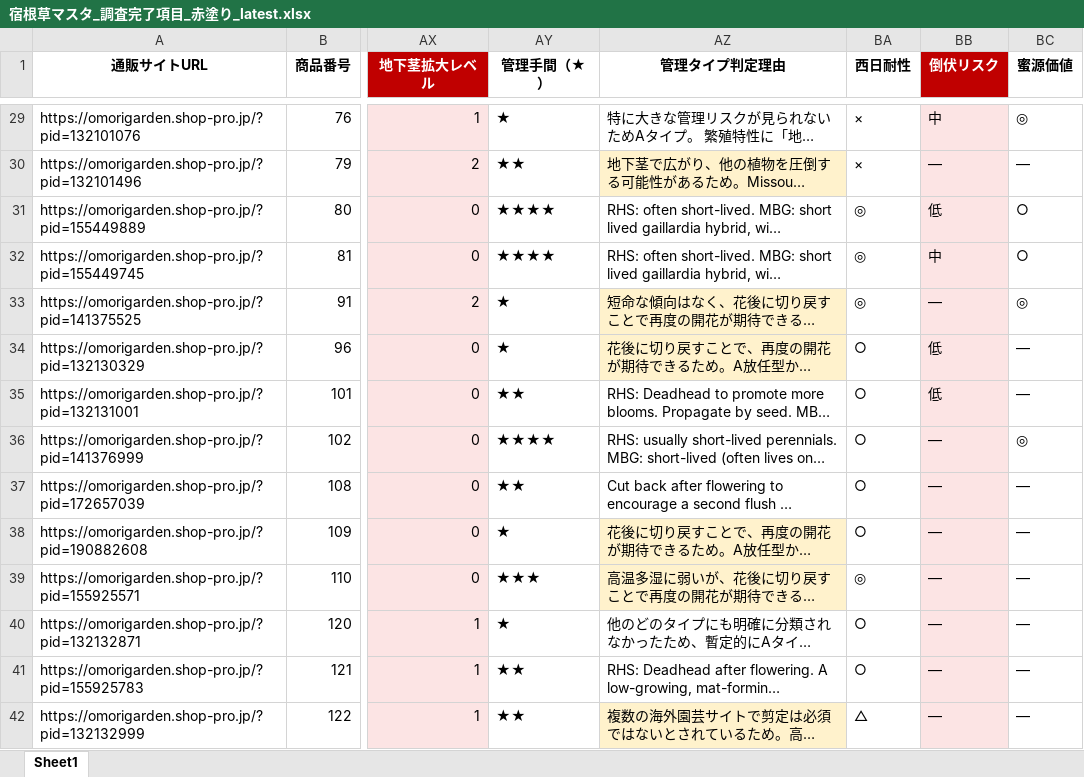
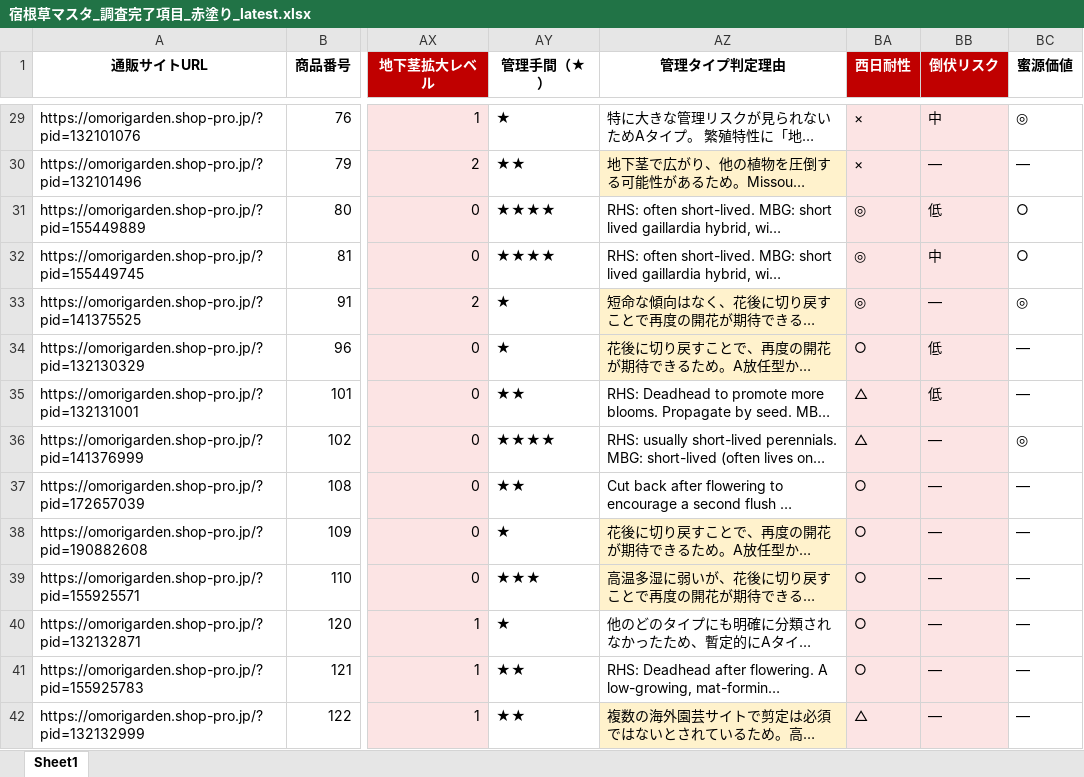
Before and after one commit to omorigarden2421-hash/sukkongrass-app, an Excel workbook: data-validation/_autopilot/宿根草マスタ_調査完了項目_赤塗り_latest.xlsx, sheet Sheet1, drawn as a sheet; only a part is shown, gaps mark what is left out; long unchanged cells end in …; values as stored, in another font and other column widths than the file's, no borders; the diff covers the shown part only; the diff names each change by its address in the sheet, - before the commit and + after, or states it on an @@ line.

```diff
--- a/data-validation/_autopilot/宿根草マスタ_調査完了項目_赤塗り_latest.xlsx (sheet Sheet1)
+++ b/data-validation/_autopilot/宿根草マスタ_調査完了項目_赤塗り_latest.xlsx (sheet Sheet1)
@@ BA1 fill: none → #C00000, text colour: black → #FFFFFF @@
-BA29:BA42 fill: none
+BA29:BA42 fill: #FCE4E4
-BA35:BA36 (西日耐性): ○
+BA35:BA36 (西日耐性): △
-BA39 (西日耐性): ◎
+BA39 (西日耐性): ○
```
Also changed, not shown: 147 edited cells and cell formats elsewhere in this sheet, data-validation/_autopilot/master_working_latest.xlsx, 4 other files.
